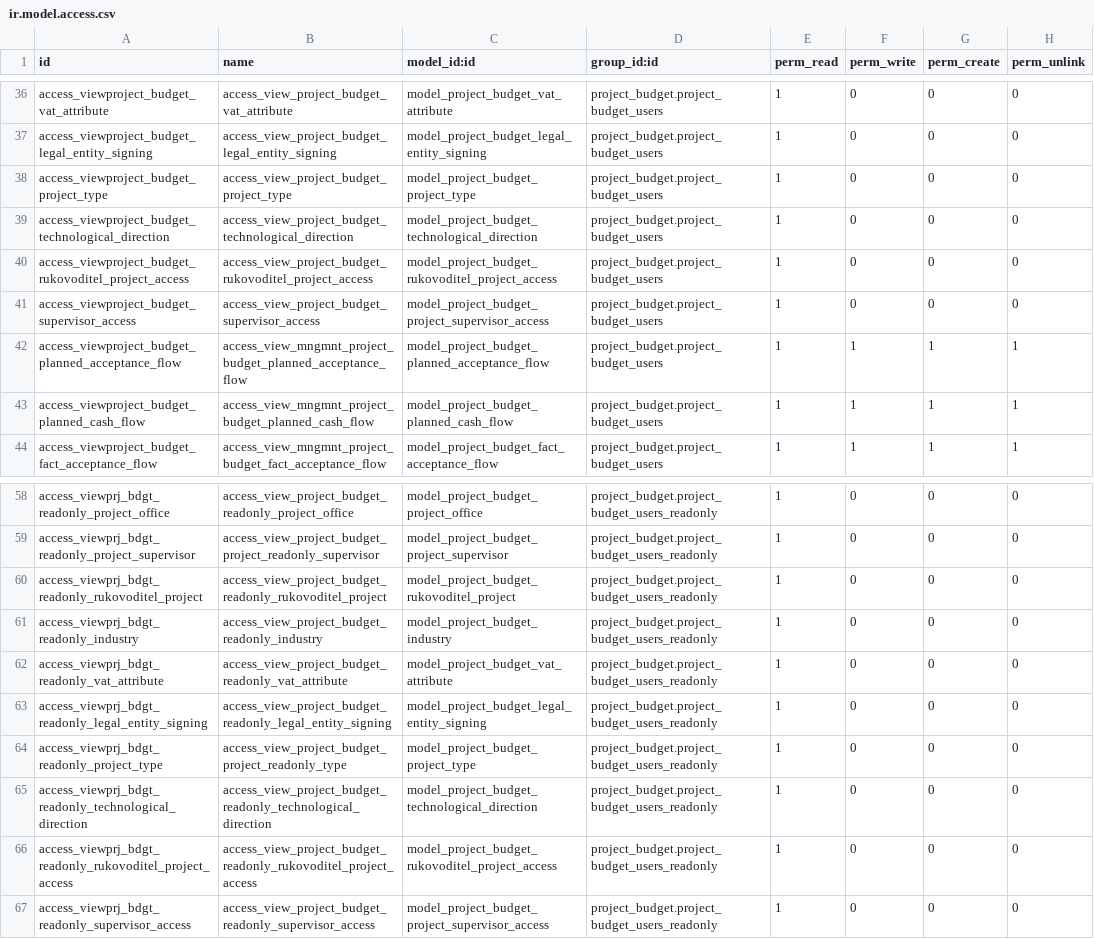
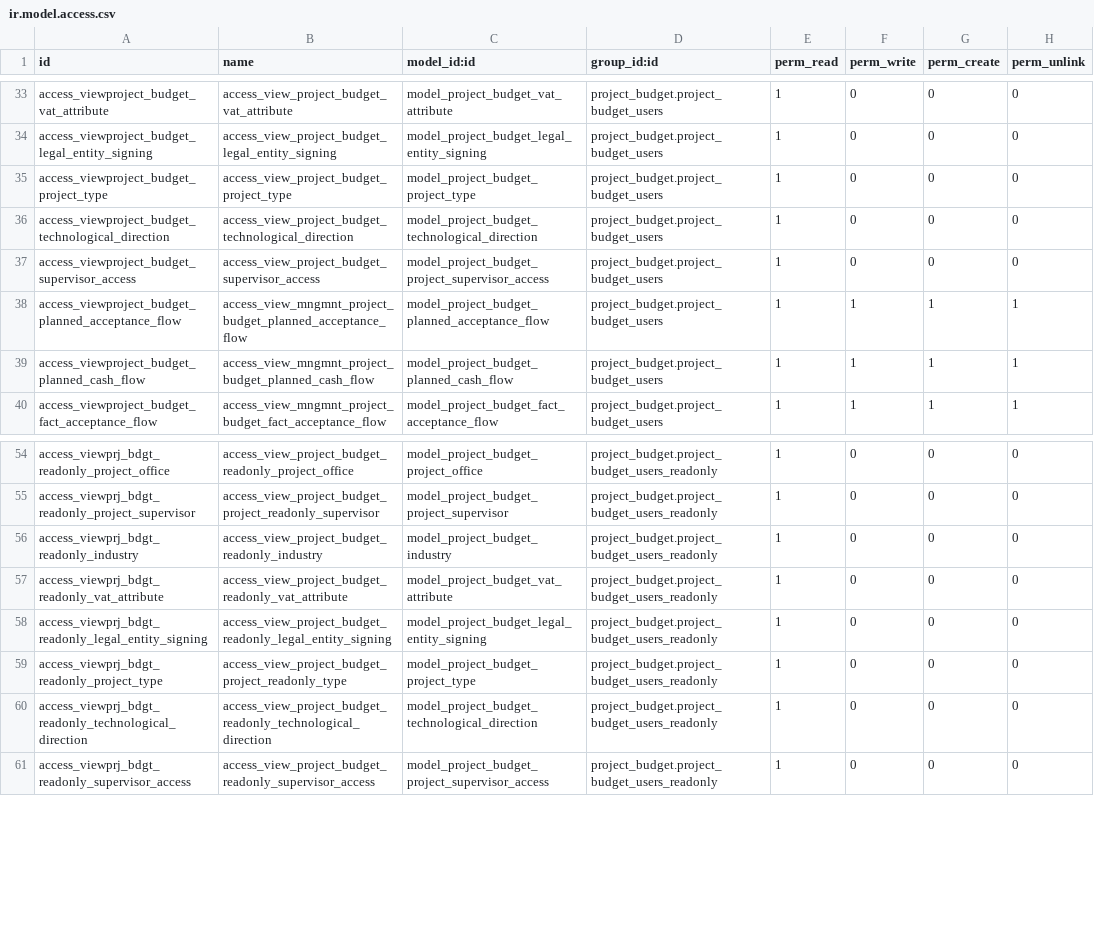
Before and after one commit to IliaYusov/odoo_dev, a CSV file: project_budget/security/ir.model.access.csv, drawn as a sheet; only a part is shown, gaps mark what is left out; removed rows and columns are numbered as before the commit, all else as after; the diff covers the shown part only; the diff names each change by its address in the sheet, - before the commit and + after, or states it on an @@ line.

```diff
--- a/project_budget/security/ir.model.access.csv
+++ b/project_budget/security/ir.model.access.csv
-row 40: access_viewproject_budget_rukovoditel_project_access | access_view_project_budget_rukovoditel_project_access | model_project_budget_rukovoditel_project_access | project_budget.project_budget_users | 1 | 0 | 0 | 0
-row 60: access_viewprj_bdgt_readonly_rukovoditel_project | access_view_project_budget_readonly_rukovoditel_project | model_project_budget_rukovoditel_project | project_budget.project_budget_users_readonly | 1 | 0 | 0 | 0
-row 66: access_viewprj_bdgt_readonly_rukovoditel_project_access | access_view_project_budget_readonly_rukovoditel_project_access | model_project_budget_rukovoditel_project_access | project_budget.project_budget_users_readonly | 1 | 0 | 0 | 0
```
Also changed, not shown: 8 added rows and 5 removed rows elsewhere in this file, 29 other files.
